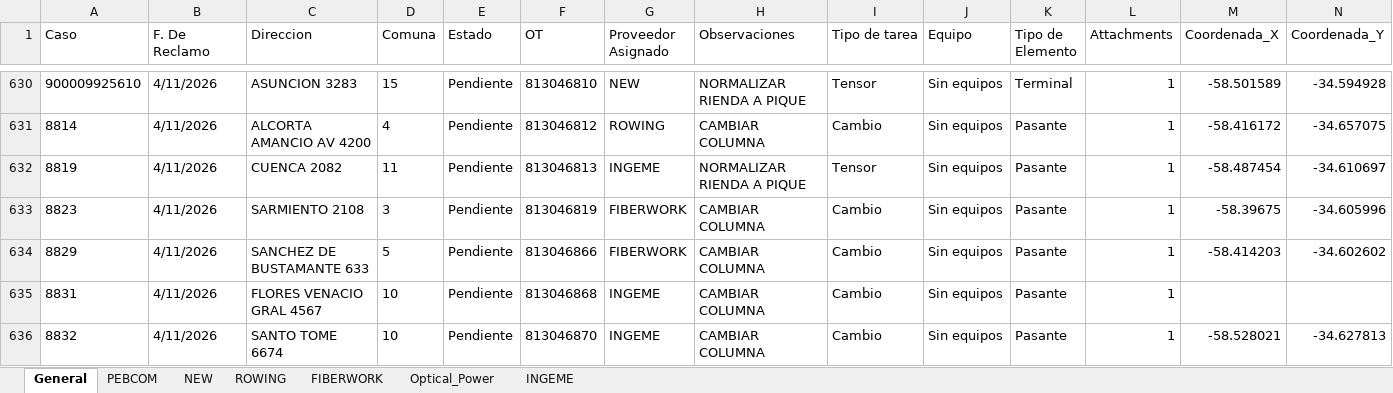
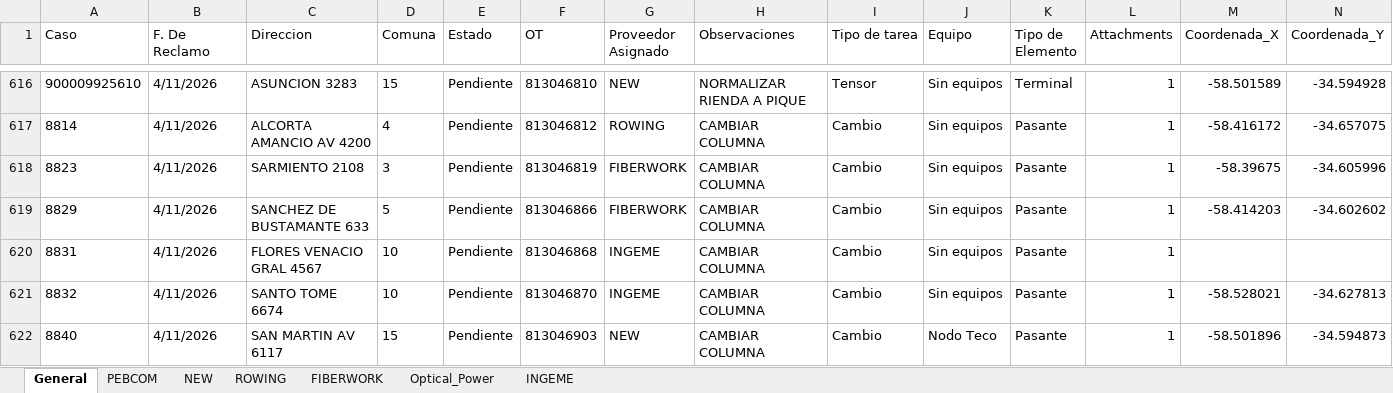
Before and after one commit to gestiondereclamosteco/pendientes_mantenimiento, an Excel workbook: mapa_interactivo.xlsx, sheet General, drawn as a sheet; only a part is shown, gaps mark what is left out; the shorter side is filled out with more unchanged rows; values as stored, in another font and other column widths than the file's, no borders; rows hold the shown columns only; the diff covers the shown part only; the diff names each change by its address in the sheet, - before the commit and + after, or states it on an @@ line.

Commit message:
Actualizacion automatica del mapa (2026-06-08 15:29:05)

```diff
--- a/mapa_interactivo.xlsx (sheet General)
+++ b/mapa_interactivo.xlsx (sheet General)
-row 632: 8819 | 4/11/2026 | CUENCA 2082 | 11 | Pendiente | 813046813 | INGEME | NORMALIZAR RIENDA A PIQUE | Tensor | Sin equipos | Pasante | 1 | -58.487454 | -34.610697
```
Also changed, not shown: 21 removed rows elsewhere in this sheet, sheet Optical_Power, sheet INGEME, sheet FIBERWORK, 1 other file.
